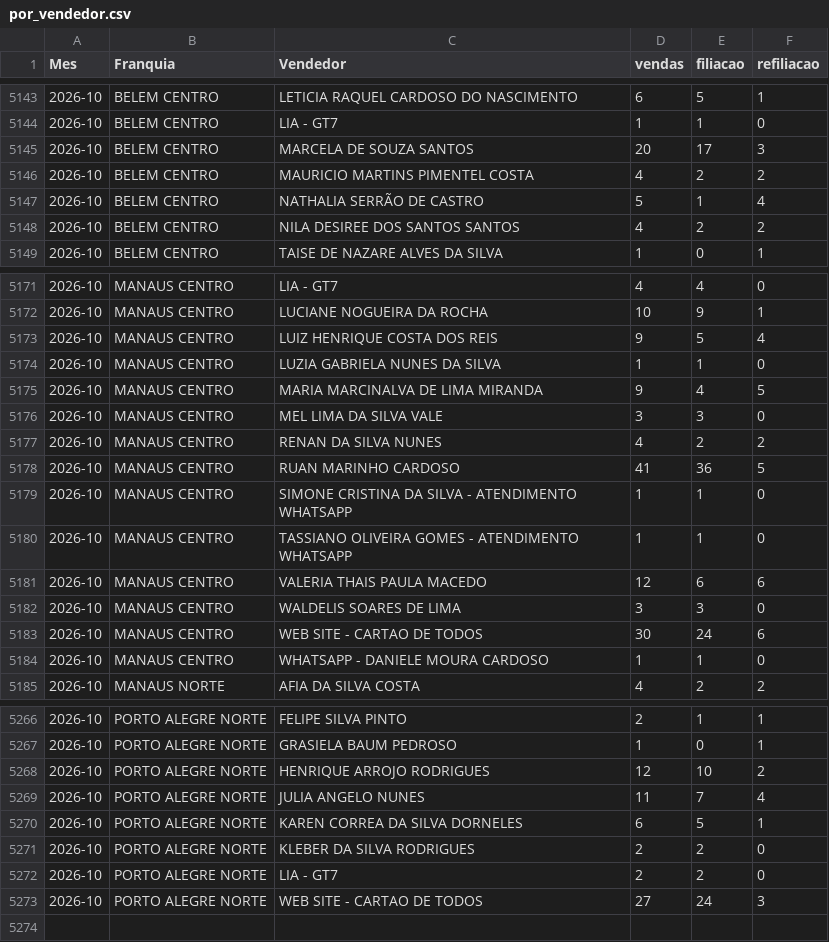
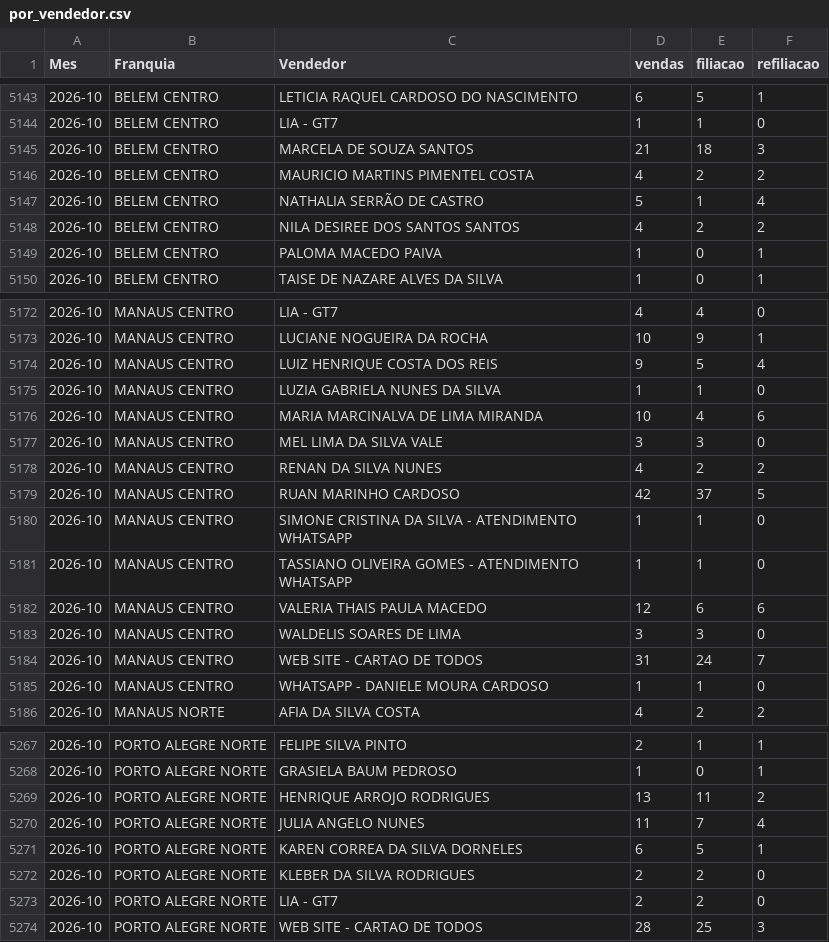
Before and after one commit to matheussouza28/dashboard-vendas-cdt, a CSV file: data/por_vendedor.csv, drawn as a sheet; only a part is shown, gaps mark what is left out; the diff covers the shown part only.

```diff
--- a/data/por_vendedor.csv
+++ b/data/por_vendedor.csv
@@ -5144,3 +5144,3 @@ Mes,Franquia,Vendedor,vendas,filiacao,refiliacao
 2026-10,BELEM CENTRO,LIA - GT7,1,1,0
-2026-10,BELEM CENTRO,MARCELA DE SOUZA SANTOS,20,17,3
+2026-10,BELEM CENTRO,MARCELA DE SOUZA SANTOS,21,18,3
 2026-10,BELEM CENTRO,MAURICIO MARTINS PIMENTEL COSTA,4,2,2
@@ -5148,2 +5148,3 @@ Mes,Franquia,Vendedor,vendas,filiacao,refiliacao
 2026-10,BELEM CENTRO,NILA DESIREE DOS SANTOS SANTOS,4,2,2
+2026-10,BELEM CENTRO,PALOMA MACEDO PAIVA,1,0,1
 2026-10,BELEM CENTRO,TAISE DE NAZARE ALVES DA SILVA,1,0,1
@@ -5174,6 +5175,6 @@ Mes,Franquia,Vendedor,vendas,filiacao,refiliacao
 2026-10,MANAUS CENTRO,LUZIA GABRIELA NUNES DA SILVA,1,1,0
-2026-10,MANAUS CENTRO,MARIA MARCINALVA DE LIMA MIRANDA,9,4,5
+2026-10,MANAUS CENTRO,MARIA MARCINALVA DE LIMA MIRANDA,10,4,6
 2026-10,MANAUS CENTRO,MEL LIMA DA SILVA VALE,3,3,0
 2026-10,MANAUS CENTRO,RENAN DA SILVA NUNES,4,2,2
-2026-10,MANAUS CENTRO,RUAN MARINHO CARDOSO,41,36,5
+2026-10,MANAUS CENTRO,RUAN MARINHO CARDOSO,42,37,5
 2026-10,MANAUS CENTRO,SIMONE CRISTINA DA SILVA - ATENDIMENTO WHATSAPP,1,1,0
@@ -5182,3 +5183,3 @@ Mes,Franquia,Vendedor,vendas,filiacao,refiliacao
 2026-10,MANAUS CENTRO,WALDELIS SOARES DE LIMA,3,3,0
-2026-10,MANAUS CENTRO,WEB SITE - CARTAO DE TODOS,30,24,6
+2026-10,MANAUS CENTRO,WEB SITE - CARTAO DE TODOS,31,24,7
 2026-10,MANAUS CENTRO,WHATSAPP - DANIELE MOURA CARDOSO,1,1,0
@@ -5267,3 +5268,3 @@ Mes,Franquia,Vendedor,vendas,filiacao,refiliacao
 2026-10,PORTO ALEGRE NORTE,GRASIELA BAUM PEDROSO,1,0,1
-2026-10,PORTO ALEGRE NORTE,HENRIQUE ARROJO RODRIGUES,12,10,2
+2026-10,PORTO ALEGRE NORTE,HENRIQUE ARROJO RODRIGUES,13,11,2
 2026-10,PORTO ALEGRE NORTE,JULIA ANGELO NUNES,11,7,4
@@ -5272,2 +5273,2 @@ Mes,Franquia,Vendedor,vendas,filiacao,refiliacao
 2026-10,PORTO ALEGRE NORTE,LIA - GT7,2,2,0
-2026-10,PORTO ALEGRE NORTE,WEB SITE - CARTAO DE TODOS,27,24,3
+2026-10,PORTO ALEGRE NORTE,WEB SITE - CARTAO DE TODOS,28,25,3
```
Also changed, not shown: 8 edited cells elsewhere in this file, data/resumo_diario.csv, 5 other files.
